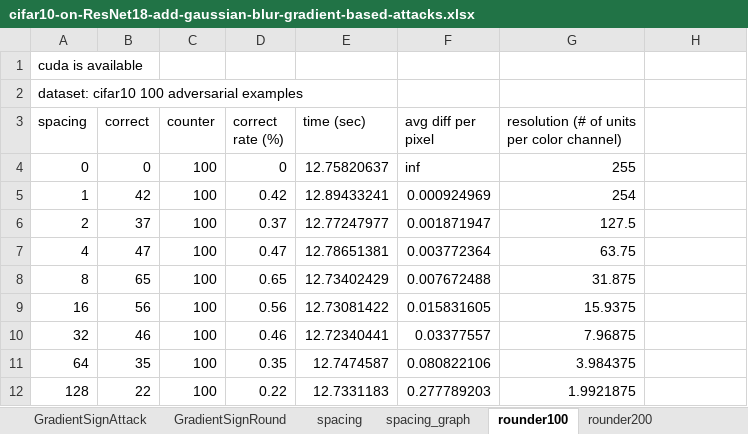
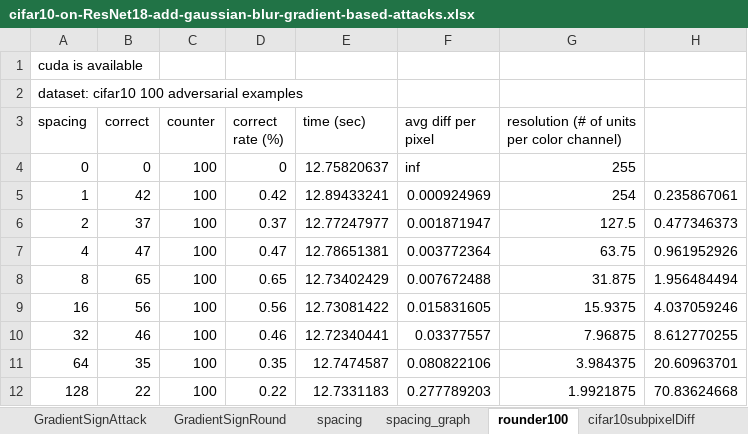
Before and after one commit to adam-dziedzic/bandlimited-cnns, an Excel workbook: results/cifar10-on-ResNet18-add-gaussian-blur-gradient-based-attacks.xlsx, sheet rounder100, drawn as a sheet; values as stored, in another font and other column widths than the file's, no borders; charts and pictures not drawn; the diff names each change by its address in the sheet, - before the commit and + after, or states it on an @@ line.

```diff
--- a/results/cifar10-on-ResNet18-add-gaussian-blur-gradient-based-attacks.xlsx (sheet rounder100)
+++ b/results/cifar10-on-ResNet18-add-gaussian-blur-gradient-based-attacks.xlsx (sheet rounder100)
+sheet tab: cifar10subpixelDiff
-H5: (empty)
+H5: 0.235867061
-H6: (empty)
+H6: 0.477346373
-H7: (empty)
+H7: 0.961952926
-H8: (empty)
+H8: 1.956484494
-H9: (empty)
+H9: 4.037059246
-H10: (empty)
+H10: 8.612770255
-H11: (empty)
+H11: 20.60963701
-H12: (empty)
+H12: 70.83624668
```
Also changed, not shown: other sheet tabs, charts or pictures, 11 other files.
